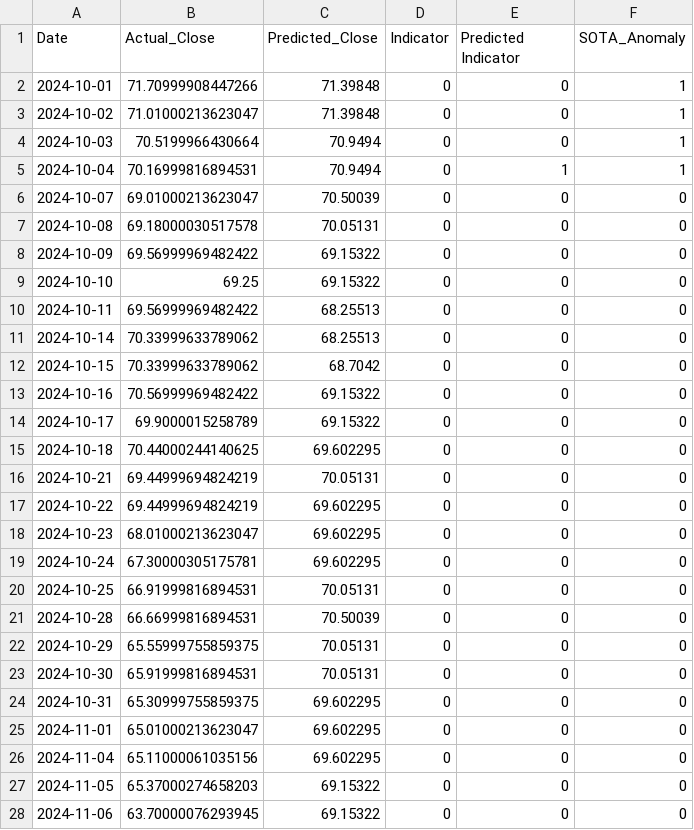
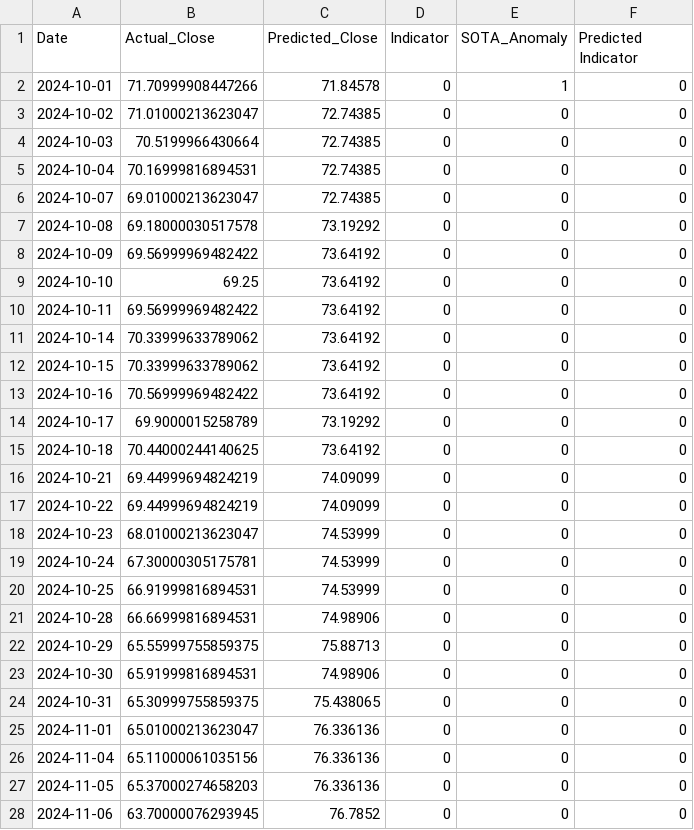
Before and after one commit to HillelCharbit/NLP-anomalydetector, a CSV file: stock_predictions/KO_predictions.csv, drawn as a sheet; only a part is shown; the diff covers the shown part only.

```diff
--- a/stock_predictions/KO_predictions.csv
+++ b/stock_predictions/KO_predictions.csv
@@ -1,28 +1,28 @@
-Date,Actual_Close,Predicted_Close,Indicator,Predicted Indicator,SOTA_Anomaly
-2024-10-01,71.70999908447266,71.39848,0,0,1
-2024-10-02,71.01000213623047,71.39848,0,0,1
-2024-10-03,70.5199966430664,70.9494,0,0,1
-2024-10-04,70.16999816894531,70.9494,0,1,1
-2024-10-07,69.01000213623047,70.50039,0,0,0
-2024-10-08,69.18000030517578,70.05131,0,0,0
-2024-10-09,69.56999969482422,69.15322,0,0,0
-2024-10-10,69.25,69.15322,0,0,0
-2024-10-11,69.56999969482422,68.25513,0,0,0
-2024-10-14,70.33999633789062,68.25513,0,0,0
-2024-10-15,70.33999633789062,68.7042,0,0,0
-2024-10-16,70.56999969482422,69.15322,0,0,0
-2024-10-17,69.9000015258789,69.15322,0,0,0
-2024-10-18,70.44000244140625,69.602295,0,0,0
-2024-10-21,69.44999694824219,70.05131,0,0,0
-2024-10-22,69.44999694824219,69.602295,0,0,0
-2024-10-23,68.01000213623047,69.602295,0,0,0
-2024-10-24,67.30000305175781,69.602295,0,0,0
-2024-10-25,66.91999816894531,70.05131,0,0,0
-2024-10-28,66.66999816894531,70.50039,0,0,0
-2024-10-29,65.55999755859375,70.05131,0,0,0
-2024-10-30,65.91999816894531,70.05131,0,0,0
-2024-10-31,65.30999755859375,69.602295,0,0,0
-2024-11-01,65.01000213623047,69.602295,0,0,0
-2024-11-04,65.11000061035156,69.602295,0,0,0
-2024-11-05,65.37000274658203,69.15322,0,0,0
-2024-11-06,63.70000076293945,69.15322,0,0,0
+Date,Actual_Close,Predicted_Close,Indicator,SOTA_Anomaly,Predicted Indicator
+2024-10-01,71.70999908447266,71.84578,0,1,0
+2024-10-02,71.01000213623047,72.74385,0,0,0
+2024-10-03,70.5199966430664,72.74385,0,0,0
+2024-10-04,70.16999816894531,72.74385,0,0,0
+2024-10-07,69.01000213623047,72.74385,0,0,0
+2024-10-08,69.18000030517578,73.19292,0,0,0
+2024-10-09,69.56999969482422,73.64192,0,0,0
+2024-10-10,69.25,73.64192,0,0,0
+2024-10-11,69.56999969482422,73.64192,0,0,0
+2024-10-14,70.33999633789062,73.64192,0,0,0
+2024-10-15,70.33999633789062,73.64192,0,0,0
+2024-10-16,70.56999969482422,73.64192,0,0,0
+2024-10-17,69.9000015258789,73.19292,0,0,0
+2024-10-18,70.44000244140625,73.64192,0,0,0
+2024-10-21,69.44999694824219,74.09099,0,0,0
+2024-10-22,69.44999694824219,74.09099,0,0,0
+2024-10-23,68.01000213623047,74.53999,0,0,0
+2024-10-24,67.30000305175781,74.53999,0,0,0
+2024-10-25,66.91999816894531,74.53999,0,0,0
+2024-10-28,66.66999816894531,74.98906,0,0,0
+2024-10-29,65.55999755859375,75.88713,0,0,0
+2024-10-30,65.91999816894531,74.98906,0,0,0
+2024-10-31,65.30999755859375,75.438065,0,0,0
+2024-11-01,65.01000213623047,76.336136,0,0,0
+2024-11-04,65.11000061035156,76.336136,0,0,0
+2024-11-05,65.37000274658203,76.336136,0,0,0
+2024-11-06,63.70000076293945,76.7852,0,0,0
```
Also changed, not shown: 44 edited cells elsewhere in this file, stock_predictions/GOOGL_predictions.csv, stock_predictions/MSFT_predictions.csv, 1 other file.
